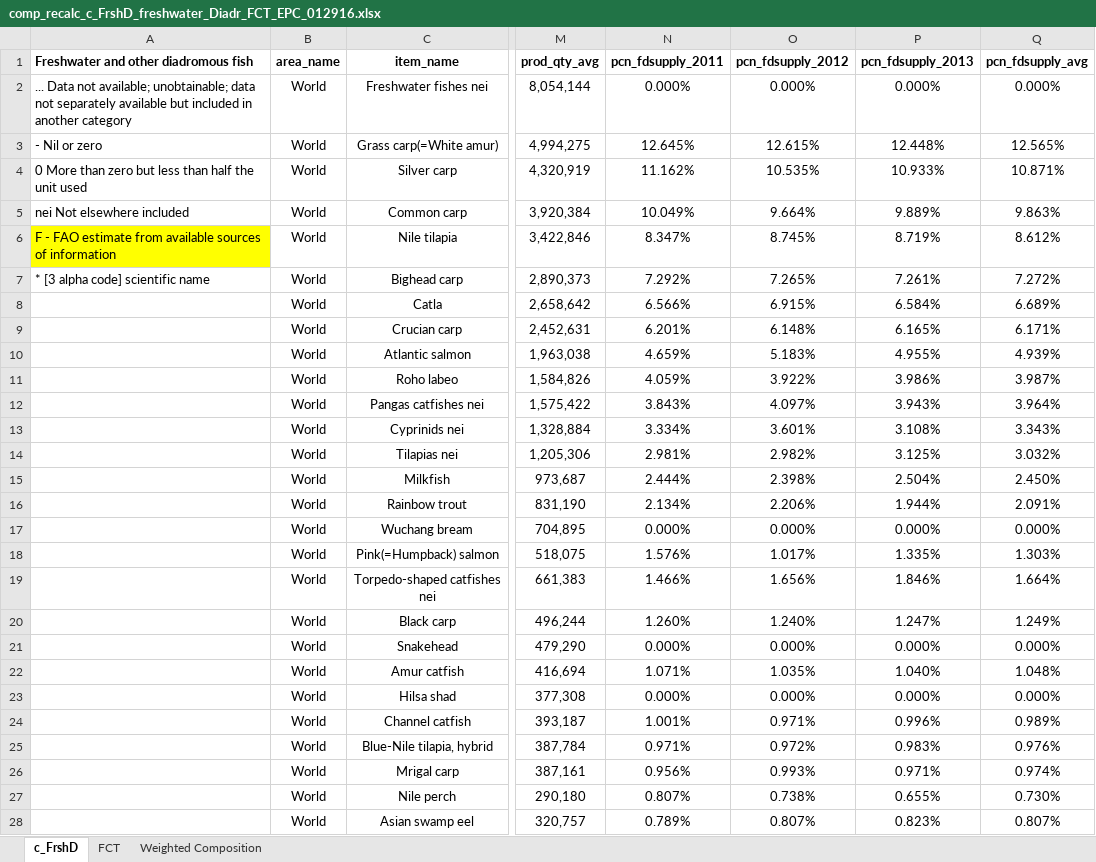
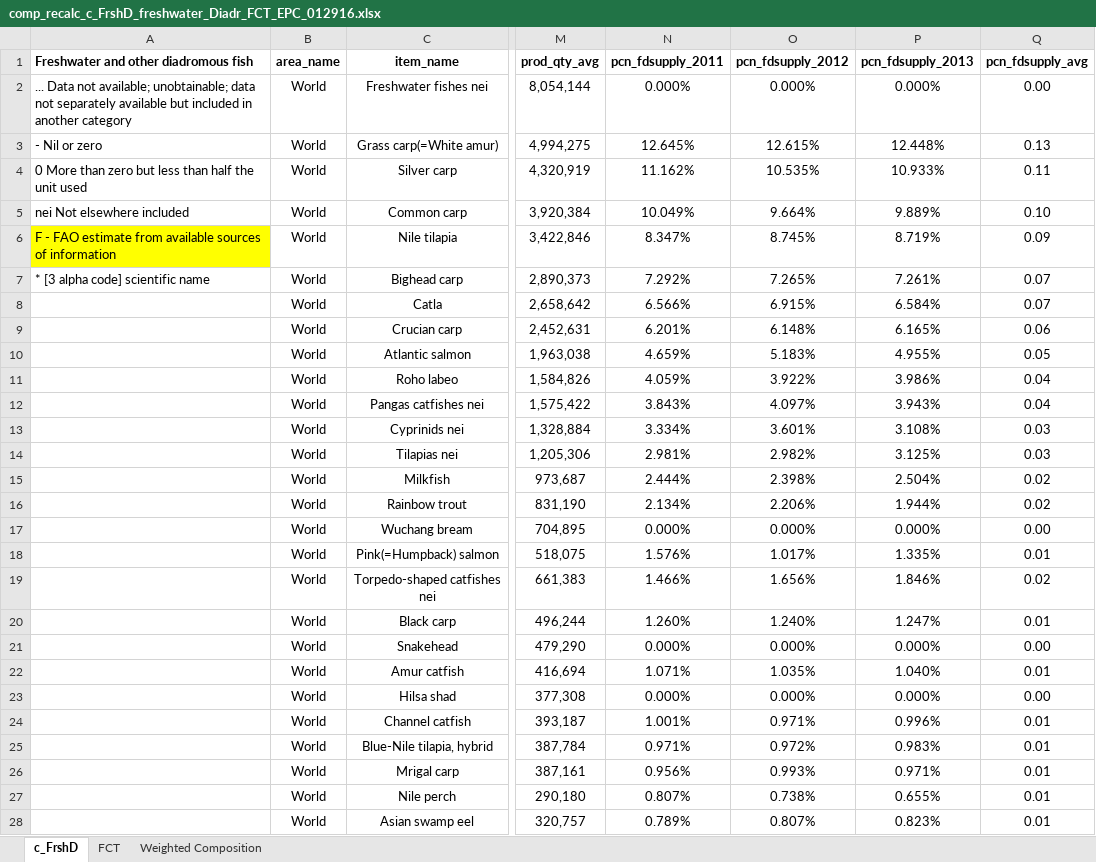
Before and after one commit to GeraldCNelson/nutmod, an Excel workbook: data-raw/NutrientData/nutrientDetails/comp_recalc_c_FrshD_freshwater_Diadr_FCT_EPC_012916.xlsx, sheet c_FrshD, drawn as a sheet; only a part is shown, gaps mark what is left out; values as stored, in another font and other column widths than the file's, no borders; the diff covers the shown part only; the diff names each change by its address in the sheet, - before the commit and + after, or states it on an @@ line.

```diff
--- a/data-raw/NutrientData/nutrientDetails/comp_recalc_c_FrshD_freshwater_Diadr_FCT_EPC_012916.xlsx (sheet c_FrshD)
+++ b/data-raw/NutrientData/nutrientDetails/comp_recalc_c_FrshD_freshwater_Diadr_FCT_EPC_012916.xlsx (sheet c_FrshD)
-Q2 (pcn_fdsupply_avg): 0.000%
+Q2 (pcn_fdsupply_avg): 0.00
-Q3 (pcn_fdsupply_avg): 12.565%
+Q3 (pcn_fdsupply_avg): 0.13
-Q4 (pcn_fdsupply_avg): 10.871%
+Q4 (pcn_fdsupply_avg): 0.11
-Q5 (pcn_fdsupply_avg): 9.863%
+Q5 (pcn_fdsupply_avg): 0.10
-Q6 (pcn_fdsupply_avg): 8.612%
+Q6 (pcn_fdsupply_avg): 0.09
-Q7 (pcn_fdsupply_avg): 7.272%
+Q7 (pcn_fdsupply_avg): 0.07
-Q8 (pcn_fdsupply_avg): 6.689%
+Q8 (pcn_fdsupply_avg): 0.07
-Q9 (pcn_fdsupply_avg): 6.171%
+Q9 (pcn_fdsupply_avg): 0.06
-Q10 (pcn_fdsupply_avg): 4.939%
+Q10 (pcn_fdsupply_avg): 0.05
-Q11 (pcn_fdsupply_avg): 3.987%
+Q11 (pcn_fdsupply_avg): 0.04
-Q12 (pcn_fdsupply_avg): 3.964%
+Q12 (pcn_fdsupply_avg): 0.04
-Q13 (pcn_fdsupply_avg): 3.343%
+Q13 (pcn_fdsupply_avg): 0.03
-Q14 (pcn_fdsupply_avg): 3.032%
+Q14 (pcn_fdsupply_avg): 0.03
-Q15 (pcn_fdsupply_avg): 2.450%
+Q15 (pcn_fdsupply_avg): 0.02
-Q16 (pcn_fdsupply_avg): 2.091%
+Q16 (pcn_fdsupply_avg): 0.02
-Q17 (pcn_fdsupply_avg): 0.000%
+Q17 (pcn_fdsupply_avg): 0.00
-Q18 (pcn_fdsupply_avg): 1.303%
+Q18 (pcn_fdsupply_avg): 0.01
-Q19 (pcn_fdsupply_avg): 1.664%
+Q19 (pcn_fdsupply_avg): 0.02
-Q20 (pcn_fdsupply_avg): 1.249%
+Q20 (pcn_fdsupply_avg): 0.01
-Q21 (pcn_fdsupply_avg): 0.000%
+Q21 (pcn_fdsupply_avg): 0.00
-Q22 (pcn_fdsupply_avg): 1.048%
+Q22 (pcn_fdsupply_avg): 0.01
-Q23 (pcn_fdsupply_avg): 0.000%
+Q23 (pcn_fdsupply_avg): 0.00
-Q24 (pcn_fdsupply_avg): 0.989%
+Q24 (pcn_fdsupply_avg): 0.01
-Q25 (pcn_fdsupply_avg): 0.976%
+Q25 (pcn_fdsupply_avg): 0.01
-Q26 (pcn_fdsupply_avg): 0.974%
+Q26 (pcn_fdsupply_avg): 0.01
-Q27 (pcn_fdsupply_avg): 0.730%
+Q27 (pcn_fdsupply_avg): 0.01
-Q28 (pcn_fdsupply_avg): 0.807%
+Q28 (pcn_fdsupply_avg): 0.01
```
Also changed, not shown: 354 edited cells elsewhere in this sheet, data-raw/NutrientData/nutrientDetails/comp_recalc_c_Crust_crustaceans_FCT_EPC_012916.xlsx, data-raw/NutrientData/nutrientDetails/comp_recalc_c_oDmrsl_demersal_FCT_EPC_012916.xlsx, 22 other files.
